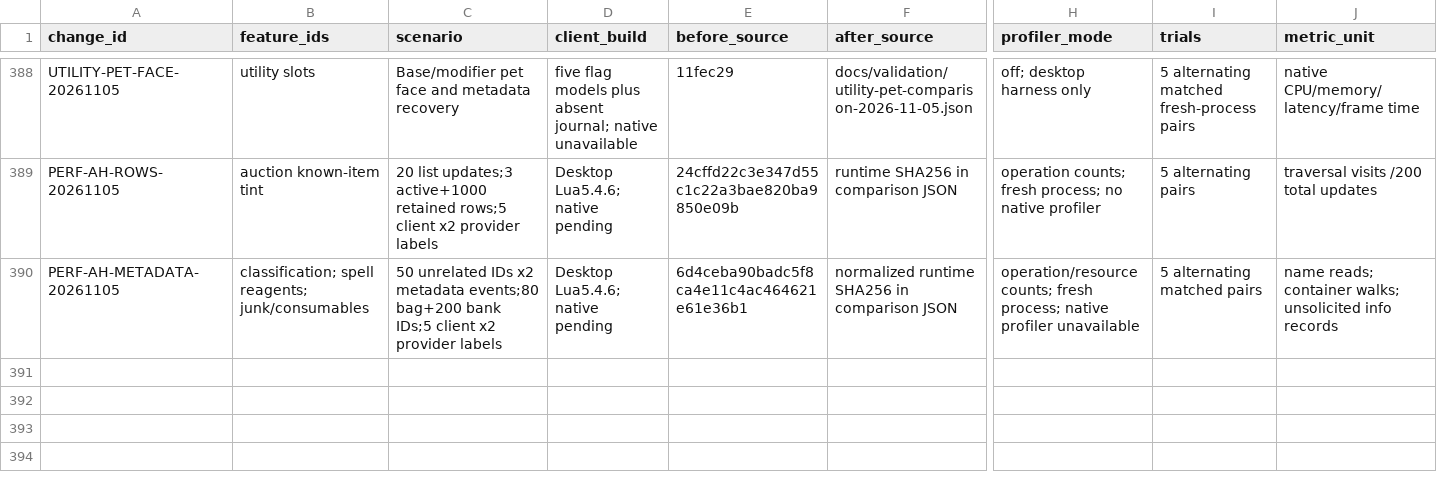
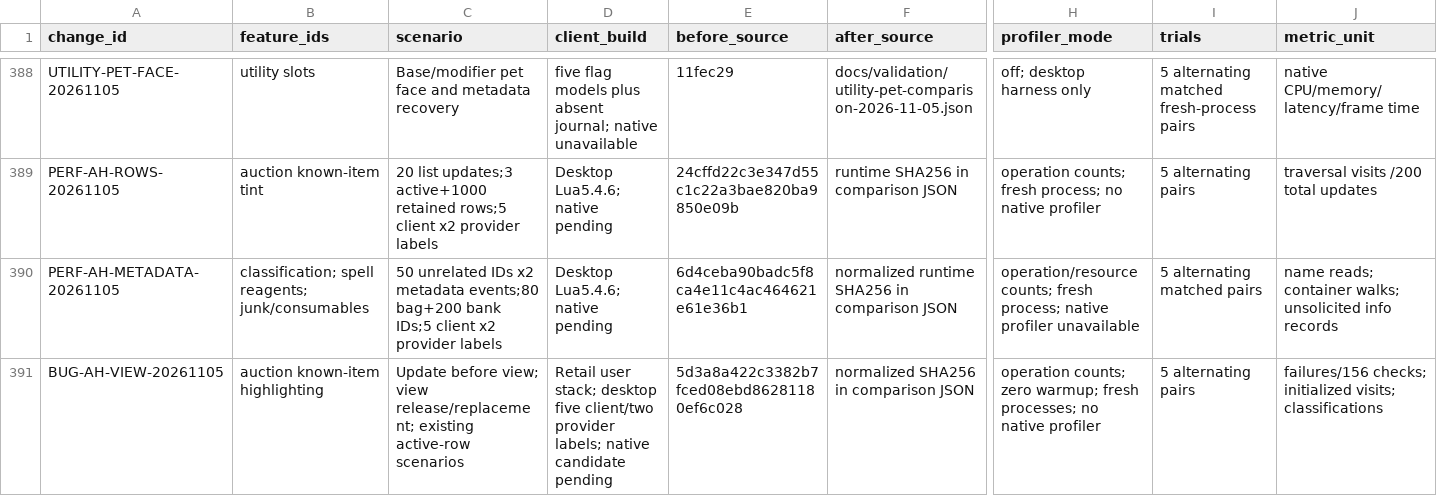
Before and after one commit to DoctorFlux/FluxUI, a CSV file: docs/PERFORMANCE_RESULTS.csv, drawn as a sheet; only a part is shown, gaps mark what is left out; rows hold the shown columns only; the diff names each change by its address in the sheet, - before the commit and + after, or states it on an @@ line.

Commit message:
Guard auction row painting before ScrollBox view initialization

```diff
--- a/docs/PERFORMANCE_RESULTS.csv
+++ b/docs/PERFORMANCE_RESULTS.csv
+row 391: BUG-AH-VIEW-20261105 | auction known-item highlighting | Update before view; view release/replacement; existing active-row scenarios | Retail user stack; desktop five client/two provider labels; native candidate pending | 5d3a8a422c3382b7fced08ebd86281180ef6c028 | normalized SHA256 in comparison JSON | operation counts; zero warmup; fresh processes; no native profiler | 5 alternating pairs | failures/156 checks; initialized visits; classifications
```
Also changed, not shown: docs/FEATURE_PARITY.csv, 16 other files.
